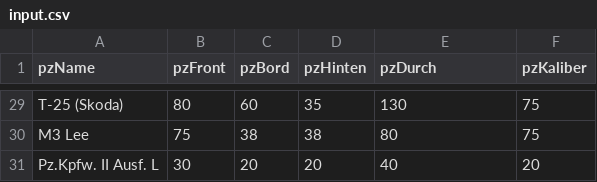
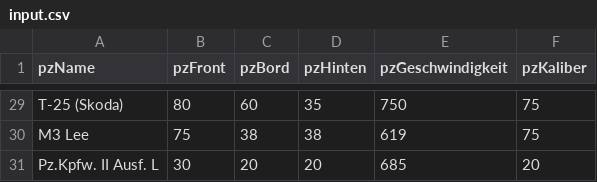
Before and after one commit to PinchukIA/ConsPrjkt, a CSV file: ConsPrjkt/input.csv, drawn as a sheet; only a part is shown, gaps mark what is left out; the diff covers the shown part only; the diff names each change by its address in the sheet, - before the commit and + after, or states it on an @@ line.

Commit message:
removed the armor penetration parameter. added the initial velocity of the pzGeschwindigkeit projectile

```diff
--- a/ConsPrjkt/input.csv
+++ b/ConsPrjkt/input.csv
-E1: pzDurch
+E1: pzGeschwindigkeit
-E29 (pzGeschwindigkeit): 130
+E29 (pzGeschwindigkeit): 750
-E30 (pzGeschwindigkeit): 80
+E30 (pzGeschwindigkeit): 619
-E31 (pzGeschwindigkeit): 40
+E31 (pzGeschwindigkeit): 685
```
Also changed, not shown: 27 edited cells elsewhere in this file, 2 other files.
